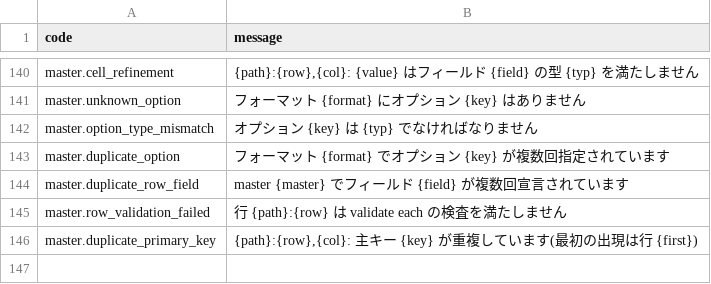
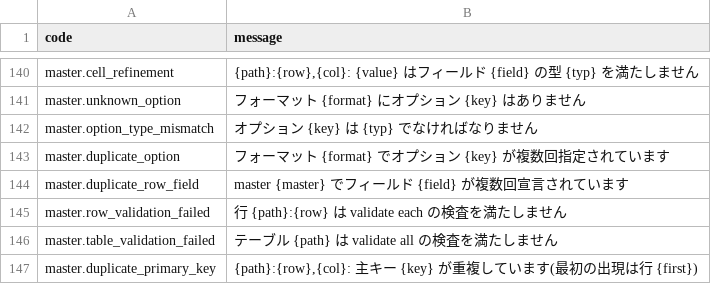
Before and after one commit to masterbelt/masterbelt, a CSV file: pkg/diagnostic/messages/ja.csv, drawn as a sheet; only a part is shown, gaps mark what is left out.

Commit message:
feat: validate a master's table-wide row count (validate all) (#72)
Add the per-table counterpart to validate each: a validate all clause that checks
the master as a whole — its relation of rows. The first aggregate is a row count, so
`validate { all { assert count < 2000 } }` caps a table's size.

In an all clause the subject is the master's relation, not a row, so a bare count
reads the relation's row count — the per-table counterpart of the self omission an
each clause uses for a column (a local, parameter, type, or constant of the same
name still shadows it). It lowers to a RelationCount value typed as the integer a
count yields, the resolved asserts collect into the master's AllChecks beside the
per-row RowChecks, and the data layer folds each once over the table: an unfiltered
count is the row count, substituted into the check and folded by the same evaluator
the per-row checks use. A failed check reports a table-level diagnostic at its
assert.

The grammar (parser + tree-sitter accept all), the resolution (the four validation
passes handle the relation scope; the write-back and liveness walk and the eval fold
all carry the relation count, including through closures and helper calls), and the
execution land together. A count expression is data-dependent, so it does not fold
at compile time — the data layer supplies the count — keeping one mechanism: the
count from the data, the comparison from the evaluator. Filtered counts and the
other aggregates build on the same RelationCount in later slices; the per-row
evaluator is unchanged.

```diff
--- a/pkg/diagnostic/messages/ja.csv
+++ b/pkg/diagnostic/messages/ja.csv
@@ -145,2 +145,3 @@ master.duplicate_row_field,master {master} でフィールド {field} が複数
 master.row_validation_failed,"行 {path}:{row} は validate each の検査を満たしません"
+master.table_validation_failed,"テーブル {path} は validate all の検査を満たしません"
 master.duplicate_primary_key,"{path}:{row},{col}: 主キー {key} が重複しています(最初の出現は行 {first})"
```
Also changed, not shown: pkg/diagnostic/code.csv, pkg/diagnostic/messages/en.csv, 35 other files.
